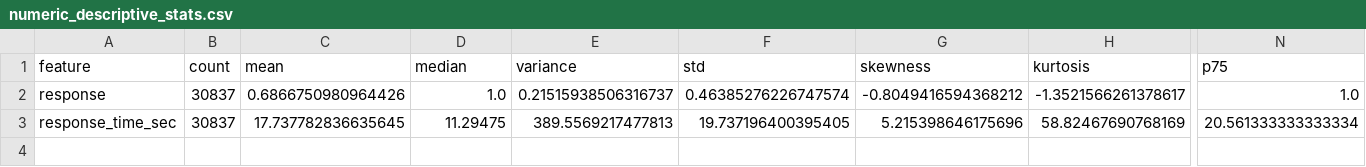
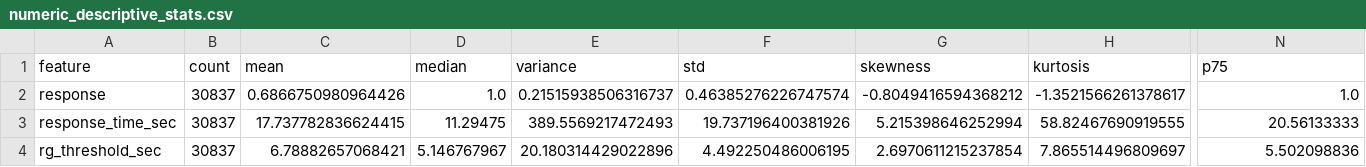
Before and after one commit to Princeadhi123/Study-1-PhD, a CSV file: eda_output/numeric_descriptive_stats.csv, drawn as a sheet; only a part is shown, gaps mark what is left out; rows hold the shown columns only; the diff names each change by its address in the sheet, - before the commit and + after, or states it on an @@ line.

```diff
--- a/eda_output/numeric_descriptive_stats.csv
+++ b/eda_output/numeric_descriptive_stats.csv
-C3 (mean): 17.737782836635645
+C3 (mean): 17.737782836624415
-E3 (variance): 389.5569217477813
+E3 (variance): 389.5569217472493
-F3 (std): 19.737196400395405
+F3 (std): 19.737196400381926
-G3 (skewness): 5.215398646175696
+G3 (skewness): 5.215398646252994
-H3 (kurtosis): 58.82467690768169
+H3 (kurtosis): 58.82467690919555
-N3 (p75): 20.561333333333334
+N3 (p75): 20.56133333
+row 4: rg_threshold_sec | 30837 | 6.78882657068421 | 5.146767967 | 20.180314429022896 | 4.492250486006195 | 2.6970611215237854 | 7.865514496809697 | 5.502098836
```
Also changed, not shown: eda_output/categorical_frequencies.csv, eda_output/dr_pca_explained_variance.csv, 20 other files.
